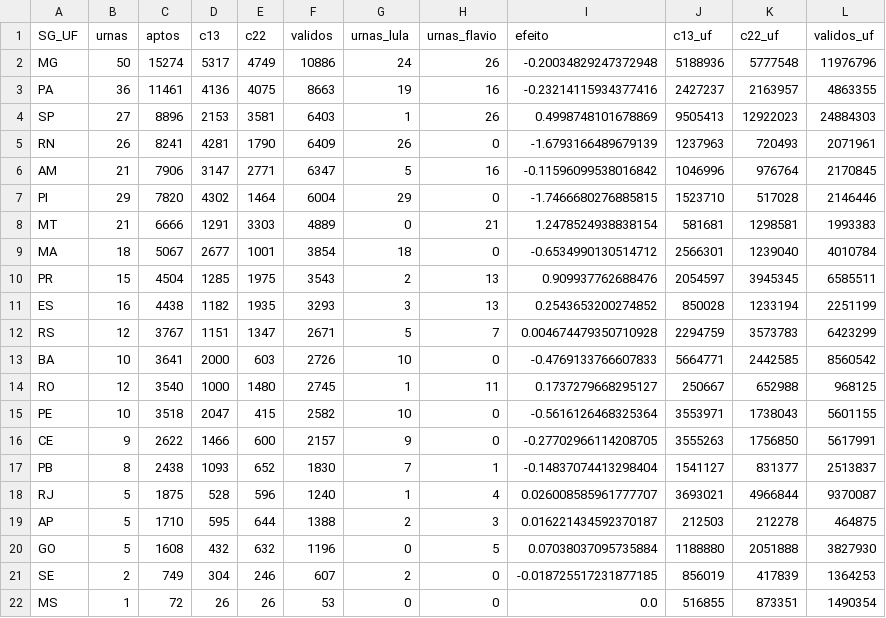
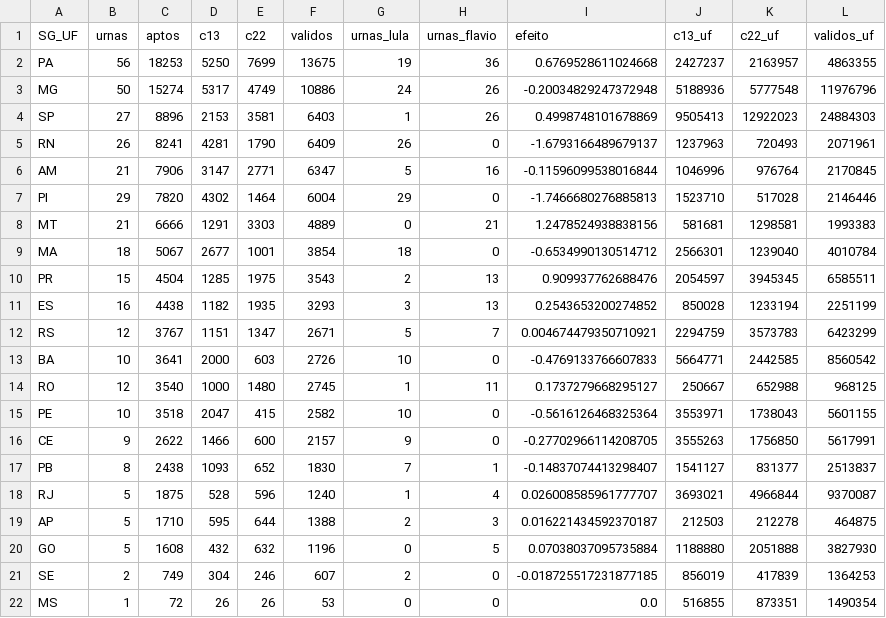
Before and after one commit to MatheusGSD/secoes-2turno-2026, a CSV file: saida/impacto_uf_2026.csv, drawn as a sheet.

```diff
--- a/saida/impacto_uf_2026.csv
+++ b/saida/impacto_uf_2026.csv
@@ -1,9 +1,9 @@
 SG_UF,urnas,aptos,c13,c22,validos,urnas_lula,urnas_flavio,efeito,c13_uf,c22_uf,validos_uf
+PA,56,18253,5250,7699,13675,19,36,0.6769528611024668,2427237,2163957,4863355
 MG,50,15274,5317,4749,10886,24,26,-0.20034829247372948,5188936,5777548,11976796
-PA,36,11461,4136,4075,8663,19,16,-0.23214115934377416,2427237,2163957,4863355
 SP,27,8896,2153,3581,6403,1,26,0.4998748101678869,9505413,12922023,24884303
-RN,26,8241,4281,1790,6409,26,0,-1.6793166489679139,1237963,720493,2071961
-AM,21,7906,3147,2771,6347,5,16,-0.11596099538016842,1046996,976764,2170845
-PI,29,7820,4302,1464,6004,29,0,-1.7466680276885815,1523710,517028,2146446
-MT,21,6666,1291,3303,4889,0,21,1.2478524938838154,581681,1298581,1993383
+RN,26,8241,4281,1790,6409,26,0,-1.6793166489679137,1237963,720493,2071961
+AM,21,7906,3147,2771,6347,5,16,-0.11596099538016844,1046996,976764,2170845
+PI,29,7820,4302,1464,6004,29,0,-1.7466680276885813,1523710,517028,2146446
+MT,21,6666,1291,3303,4889,0,21,1.2478524938838156,581681,1298581,1993383
 MA,18,5067,2677,1001,3854,18,0,-0.6534990130514712,2566301,1239040,4010784
@@ -11,3 +11,3 @@ PR,15,4504,1285,1975,3543,2,13,0.909937762688476,2054597,3945345,6585511
 ES,16,4438,1182,1935,3293,3,13,0.2543653200274852,850028,1233194,2251199
-RS,12,3767,1151,1347,2671,5,7,0.004674479350710928,2294759,3573783,6423299
+RS,12,3767,1151,1347,2671,5,7,0.004674479350710921,2294759,3573783,6423299
 BA,10,3641,2000,603,2726,10,0,-0.4769133766607833,5664771,2442585,8560542
@@ -16,3 +16,3 @@ PE,10,3518,2047,415,2582,10,0,-0.5616126468325364,3553971,1738043,5601155
 CE,9,2622,1466,600,2157,9,0,-0.27702966114208705,3555263,1756850,5617991
-PB,8,2438,1093,652,1830,7,1,-0.14837074413298404,1541127,831377,2513837
+PB,8,2438,1093,652,1830,7,1,-0.14837074413298407,1541127,831377,2513837
 RJ,5,1875,528,596,1240,1,4,0.026008585961777707,3693021,4966844,9370087
```
Also changed, not shown: saida/geografia_regioes.csv, saida/geografia_ufs.csv, 33 other files.
